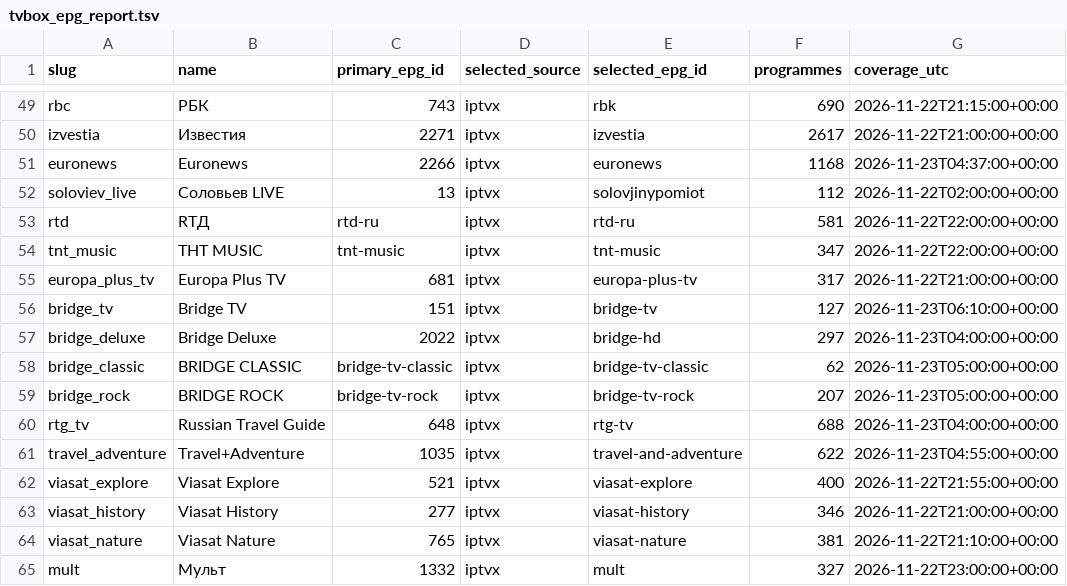
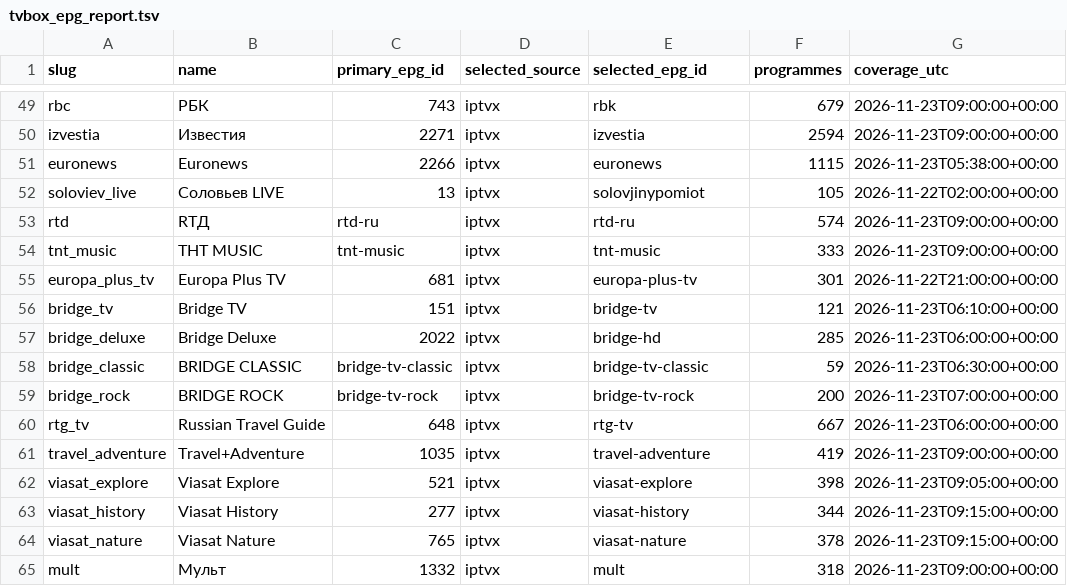
Before and after one commit to Commodo163/sys-cache-7c91, a TSV file: data/tvbox_epg_report.tsv, drawn as a sheet; only a part is shown, gaps mark what is left out; the diff covers the shown part only; the diff names each change by its address in the sheet, - before the commit and + after, or states it on an @@ line.

```diff
--- a/data/tvbox_epg_report.tsv
+++ b/data/tvbox_epg_report.tsv
-F49 (programmes): 690
+F49 (programmes): 679
-G49 (coverage_utc): 2026-11-22T21:15:00+00:00
+G49 (coverage_utc): 2026-11-23T09:00:00+00:00
-F50 (programmes): 2617
+F50 (programmes): 2594
-G50 (coverage_utc): 2026-11-22T21:00:00+00:00
+G50 (coverage_utc): 2026-11-23T09:00:00+00:00
-F51 (programmes): 1168
+F51 (programmes): 1115
-G51 (coverage_utc): 2026-11-23T04:37:00+00:00
+G51 (coverage_utc): 2026-11-23T05:38:00+00:00
-F52 (programmes): 112
+F52 (programmes): 105
-F53 (programmes): 581
+F53 (programmes): 574
-G53:G54 (coverage_utc): 2026-11-22T22:00:00+00:00
+G53:G54 (coverage_utc): 2026-11-23T09:00:00+00:00
-F54 (programmes): 347
+F54 (programmes): 333
-F55 (programmes): 317
+F55 (programmes): 301
-F56 (programmes): 127
+F56 (programmes): 121
-F57 (programmes): 297
+F57 (programmes): 285
-G57 (coverage_utc): 2026-11-23T04:00:00+00:00
+G57 (coverage_utc): 2026-11-23T06:00:00+00:00
-F58 (programmes): 62
+F58 (programmes): 59
-G58 (coverage_utc): 2026-11-23T05:00:00+00:00
+G58 (coverage_utc): 2026-11-23T06:30:00+00:00
-F59 (programmes): 207
+F59 (programmes): 200
-G59 (coverage_utc): 2026-11-23T05:00:00+00:00
+G59 (coverage_utc): 2026-11-23T07:00:00+00:00
-F60 (programmes): 688
+F60 (programmes): 667
-G60 (coverage_utc): 2026-11-23T04:00:00+00:00
+G60 (coverage_utc): 2026-11-23T06:00:00+00:00
-E61 (selected_epg_id): travel-and-adventure
+E61 (selected_epg_id): travel-adventure
-F61 (programmes): 622
+F61 (programmes): 419
-G61 (coverage_utc): 2026-11-23T04:55:00+00:00
+G61 (coverage_utc): 2026-11-23T09:00:00+00:00
-F62 (programmes): 400
+F62 (programmes): 398
-G62 (coverage_utc): 2026-11-22T21:55:00+00:00
+G62 (coverage_utc): 2026-11-23T09:05:00+00:00
-F63 (programmes): 346
+F63 (programmes): 344
-G63 (coverage_utc): 2026-11-22T21:00:00+00:00
+G63 (coverage_utc): 2026-11-23T09:15:00+00:00
-F64 (programmes): 381
+F64 (programmes): 378
-G64 (coverage_utc): 2026-11-22T21:10:00+00:00
+G64 (coverage_utc): 2026-11-23T09:15:00+00:00
-F65 (programmes): 327
+F65 (programmes): 318
-G65 (coverage_utc): 2026-11-22T23:00:00+00:00
+G65 (coverage_utc): 2026-11-23T09:00:00+00:00
```
Also changed, not shown: 141 edited cells elsewhere in this file, 3 other files.
